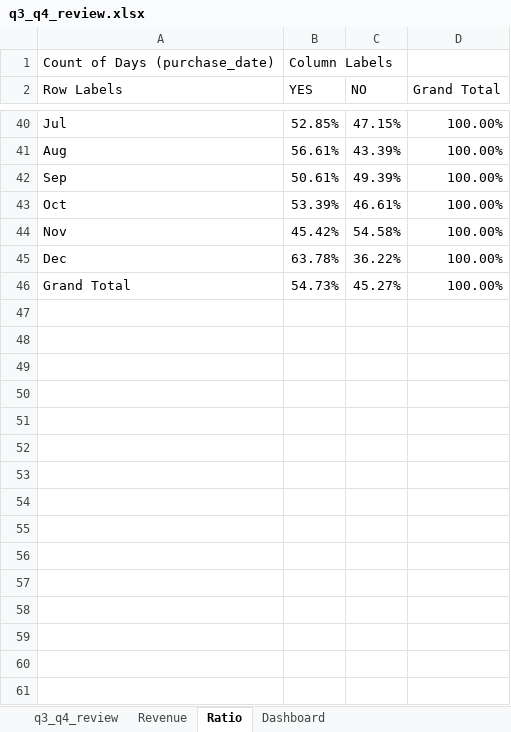
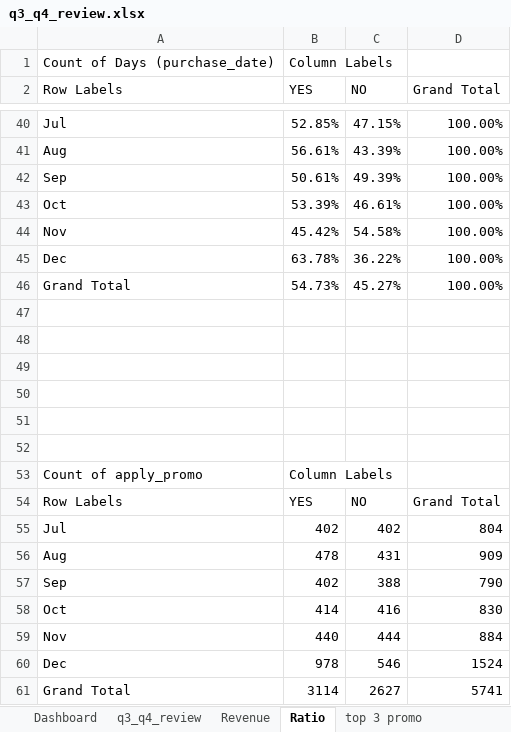
Before and after one commit to filianamaulidi/Promo-Effectiveness-Review, an Excel workbook: q3_q4_review.xlsx, sheet Ratio, drawn as a sheet; only a part is shown, gaps mark what is left out; values as stored, in another font and other column widths than the file's, no borders; charts and pictures not drawn; the diff names each change by its address in the sheet, - before the commit and + after, or states it on an @@ line.

```diff
--- a/q3_q4_review.xlsx (sheet Ratio)
+++ b/q3_q4_review.xlsx (sheet Ratio)
+sheet tab: top 3 promo
@@ sheet tab order changed: Dashboard | q3_q4_review | Revenue | Ratio | top 3 promo @@
+row 47: (empty)
+row 48: (empty)
+row 49: (empty)
+row 50: (empty)
+row 51: (empty)
+row 52: (empty)
+row 53: Count of apply_promo | Column Labels
+row 54: Row Labels | YES | NO | Grand Total
+row 55: Jul | 402 | 402 | 804
+row 56: Aug | 478 | 431 | 909
+row 57: Sep | 402 | 388 | 790
+row 58: Oct | 414 | 416 | 830
+row 59: Nov | 440 | 444 | 884
+row 60: Dec | 978 | 546 | 1524
+row 61: Grand Total | 3114 | 2627 | 5741
```
Also changed, not shown: sheet Revenue, other sheet tabs, charts or pictures.
